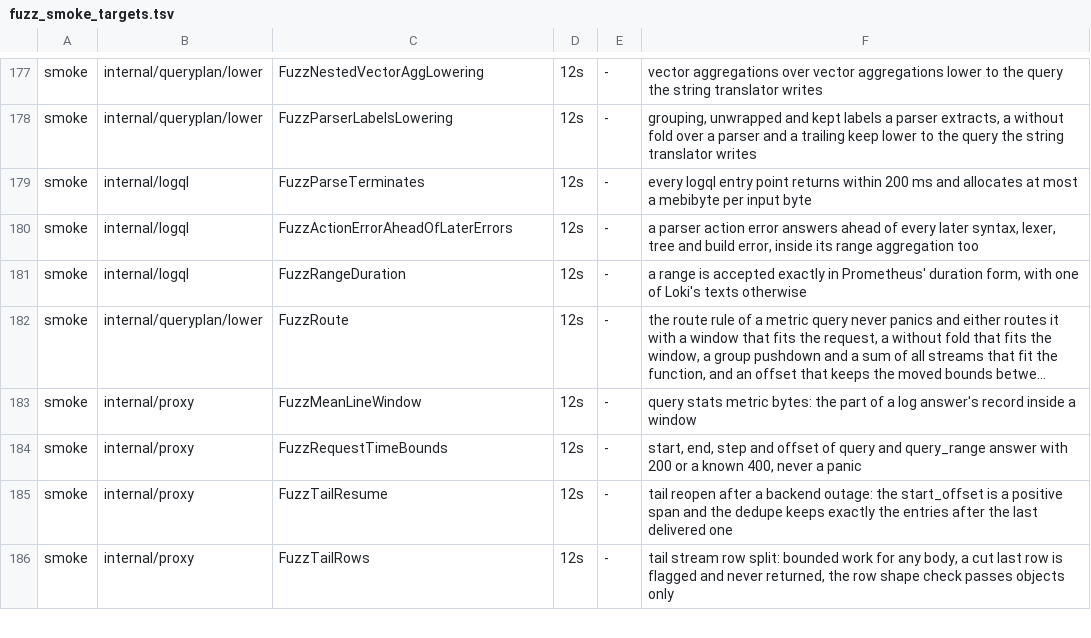
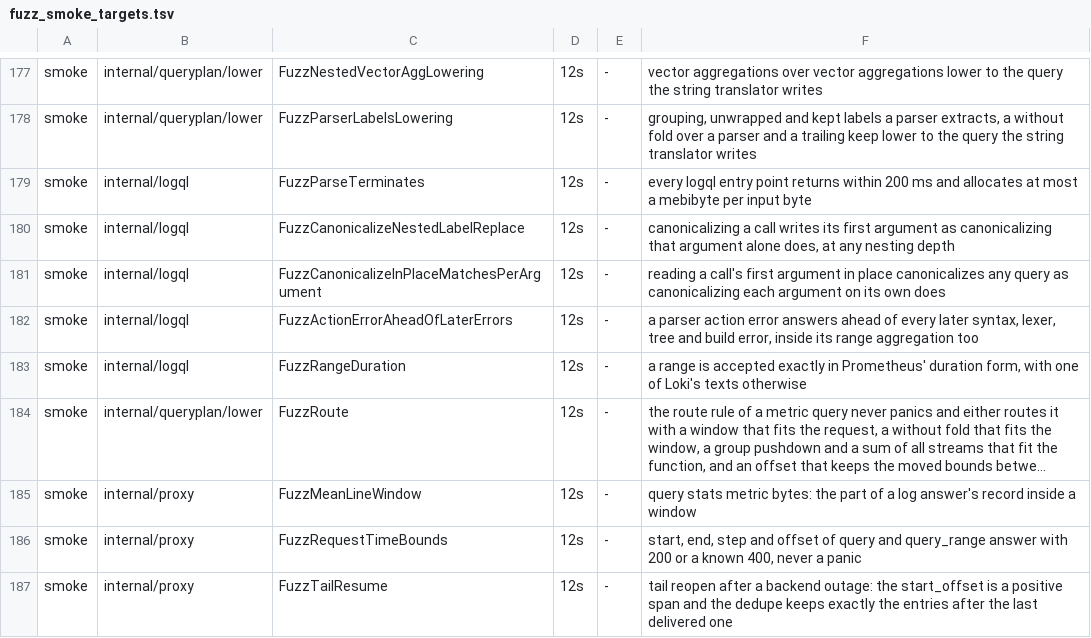
Before and after one commit to ReliablyObserve/loki-vl-proxy, a TSV file: scripts/ci/fuzz_smoke_targets.tsv, drawn as a sheet; only a part is shown, gaps mark what is left out; the shorter side is filled out with more unchanged rows; long unchanged cells end in …; the diff names each change by its address in the sheet, - before the commit and + after, or states it on an @@ line.

Commit message:
perf(logql): the alternative range rewrite reads nested calls once (#1649)
* perf(logql): canonicalize nested calls' first arguments once, in place

The rewrite of alternative log range forms canonicalized the first
argument of every call kept as text (label_replace, vector, approx_topk)
on its own, twice per call, so the work doubled with each level of
nesting. Each call's first argument is now read in place by a parser of
its own on the same text, so every nested call is read once; an argument
the parser cannot read in place, or text where the parser and
FirstArgumentLen could read an argument's end differently, is
canonicalized on its own, once. Answers do not change: recorded before
the change and compared with the previous way by a fuzz target.

Loki accepts nesting at every depth under its input size limit; its
verdicts are recorded and the proxy refuses no query for its depth.

* docs(changelog): keep the nested calls entry under Unreleased

* test(logql): record the nested calls' Loki verdicts with the oracle, pin the plain-text check

* docs: scope the nested calls entry and case to the rewrite step

* docs: word the nested calls case for either merge order of the related validation change

* test(logql): the nested termination seed stays within the validation's current cost

* docs(bench): count the nested calls case in the parity corpus table

* test(logql): leave deep nesting out of the termination seeds until the validation is linear

---------

Co-authored-by: szibis <szibis@users.noreply.github.com>

```diff
--- a/scripts/ci/fuzz_smoke_targets.tsv
+++ b/scripts/ci/fuzz_smoke_targets.tsv
+row 180: smoke | internal/logql | FuzzCanonicalizeNestedLabelReplace | 12s | - | canonicalizing a call writes its first argument as canonicalizing that argument alone does, at any nesting depth
+row 181: smoke | internal/logql | FuzzCanonicalizeInPlaceMatchesPerArgument | 12s | - | reading a call's first argument in place canonicalizes any query as canonicalizing each argument on its own does
```
Also changed, not shown: 18 other files.
